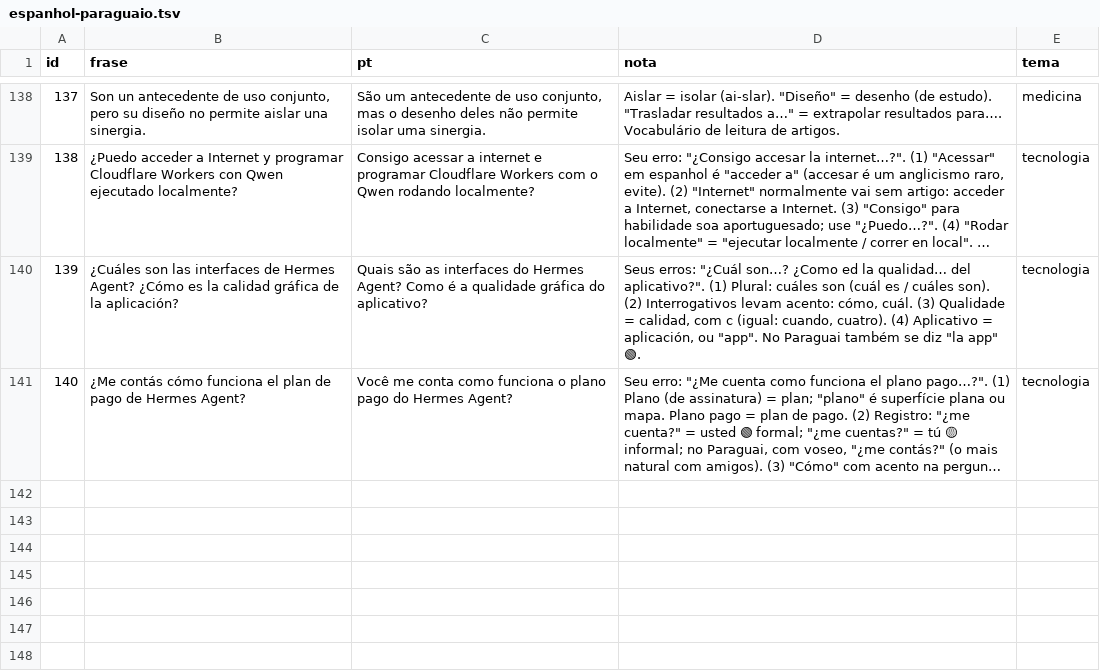
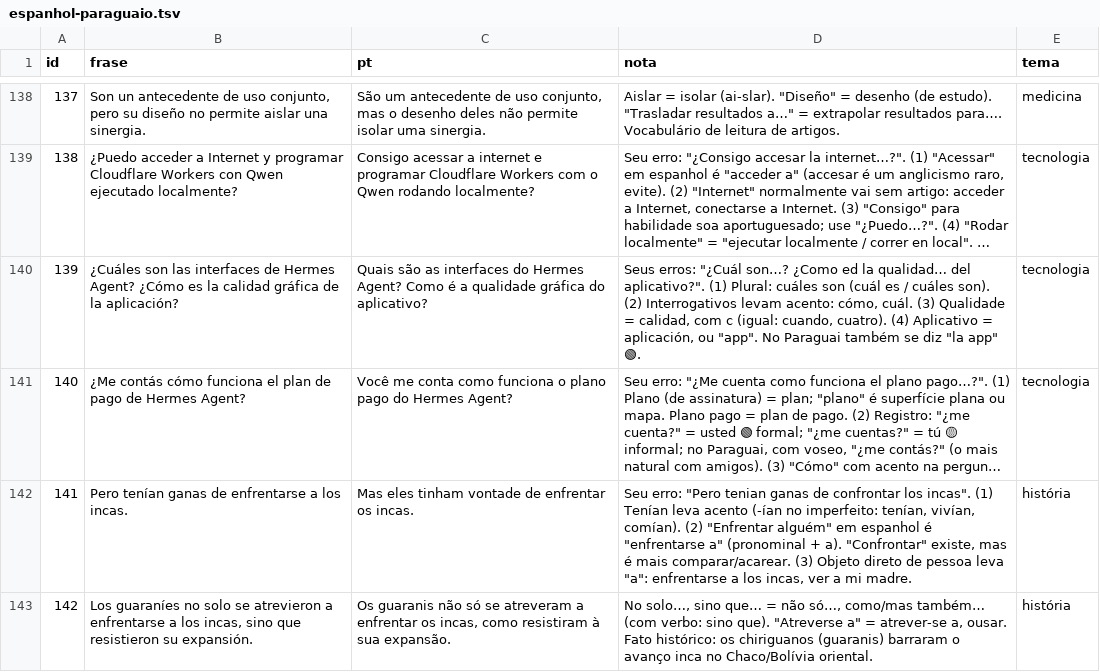
Before and after one commit to Christianmmsaguiar/Projeto-Paraguai.-, a TSV file: idiomas/espanhol-paraguaio.tsv, drawn as a sheet; only a part is shown, gaps mark what is left out; long unchanged cells end in …; the diff names each change by its address in the sheet, - before the commit and + after, or states it on an @@ line.

```diff
--- a/idiomas/espanhol-paraguaio.tsv
+++ b/idiomas/espanhol-paraguaio.tsv
+row 142: 141 | Pero tenían ganas de enfrentarse a los incas. | Mas eles tinham vontade de enfrentar os incas. | Seu erro: "Pero tenian ganas de confrontar los incas". (1) Tenían leva acento (-ían no imperfeito: tenían, vivían, comían). (2) "Enfrentar alguém" em espanhol é "enfrentarse a" (pronominal + a). "Confrontar" existe, mas é mais comparar/acarear. (3) Objeto direto de pessoa leva "a": enfrentarse a los incas, ver a mi madre. | história
+row 143: 142 | Los guaraníes no solo se atrevieron a enfrentarse a los incas, sino que resistieron su expansión. | Os guaranis não só se atreveram a enfrentar os incas, como resistiram à sua expansão. | No solo…, sino que… = não só…, como/mas também… (com verbo: sino que). "Atreverse a" = atrever-se a, ousar. Fato histórico: os chiriguanos (guaranis) barraram o avanço inca no Chaco/Bolívia oriental. | história
```
